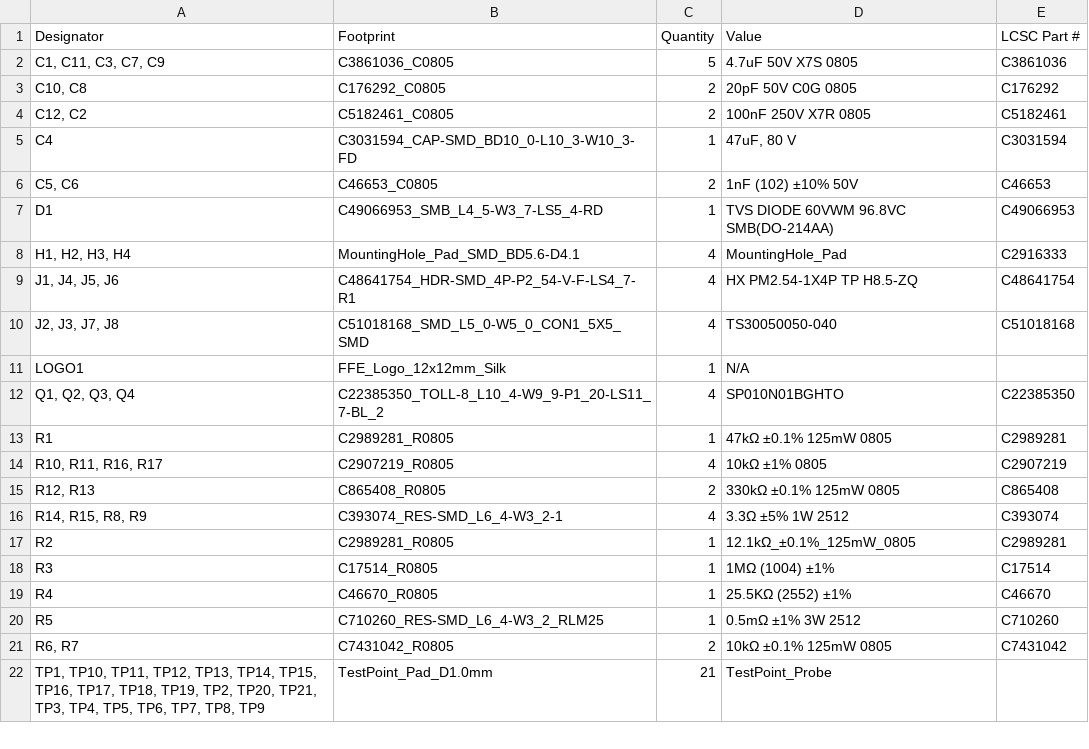
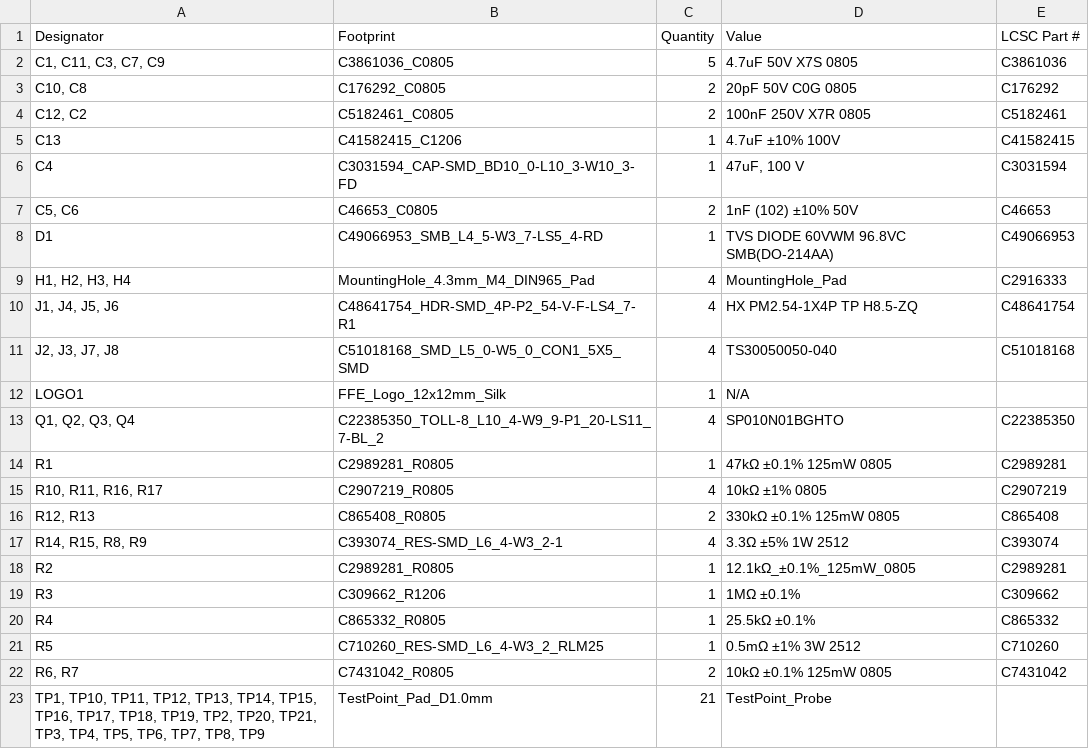
Before and after one commit to Stevie-Fairflow-Energy/LibreDAB, a CSV file: KiCAD/LibreDAB/production/LV_Bride_Rev_0.1_bom.csv, drawn as a sheet; only a part is shown.

```diff
--- a/KiCAD/LibreDAB/production/LV_Bride_Rev_0.1_bom.csv
+++ b/KiCAD/LibreDAB/production/LV_Bride_Rev_0.1_bom.csv
@@ -4,6 +4,7 @@
 "C12, C2",C5182461_C0805,2,100nF 250V X7R 0805,C5182461
-C4,C3031594_CAP-SMD_BD10_0-L10_3-W10_3-FD,1,"47uF, 80 V",C3031594
+C13,C41582415_C1206,1,4.7uF ±10% 100V,C41582415
+C4,C3031594_CAP-SMD_BD10_0-L10_3-W10_3-FD,1,"47uF, 100 V",C3031594
 "C5, C6",C46653_C0805,2,1nF (102) ±10% 50V,C46653
 D1,C49066953_SMB_L4_5-W3_7-LS5_4-RD,1,TVS DIODE 60VWM 96.8VC SMB(DO-214AA),C49066953
-"H1, H2, H3, H4",MountingHole_Pad_SMD_BD5.6-D4.1,4,MountingHole_Pad,C2916333
+"H1, H2, H3, H4",MountingHole_4.3mm_M4_DIN965_Pad,4,MountingHole_Pad,C2916333
 "J1, J4, J5, J6",C48641754_HDR-SMD_4P-P2_54-V-F-LS4_7-R1,4,HX PM2.54-1X4P TP H8.5-ZQ,C48641754
@@ -17,4 +18,4 @@ R1,C2989281_R0805,1,47kΩ ±0.1% 125mW 0805,C2989281
 R2,C2989281_R0805,1,12.1kΩ_±0.1%_125mW_0805,C2989281
-R3,C17514_R0805,1,1MΩ (1004) ±1%,C17514
-R4,C46670_R0805,1,25.5KΩ (2552) ±1%,C46670
+R3,C309662_R1206,1,1MΩ ±0.1%,C309662
+R4,C865332_R0805,1,25.5kΩ ±0.1%,C865332
 R5,C710260_RES-SMD_L6_4-W3_2_RLM25,1,0.5mΩ ±1% 3W 2512,C710260
```
Also changed, not shown: KiCAD/LibreDAB/production/LV_Bride_Rev_0.1_designators.csv, KiCAD/LibreDAB/production/LV_Bride_Rev_0.1_positions.csv, 3 other files.
